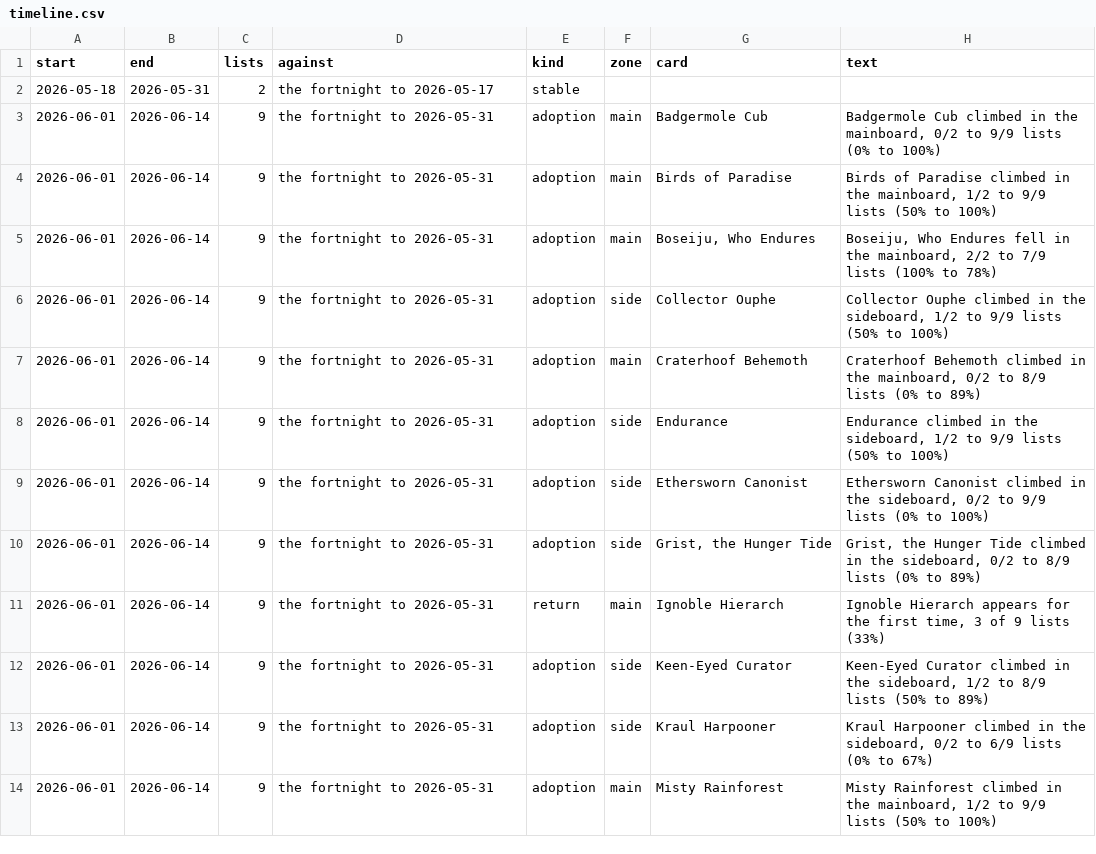
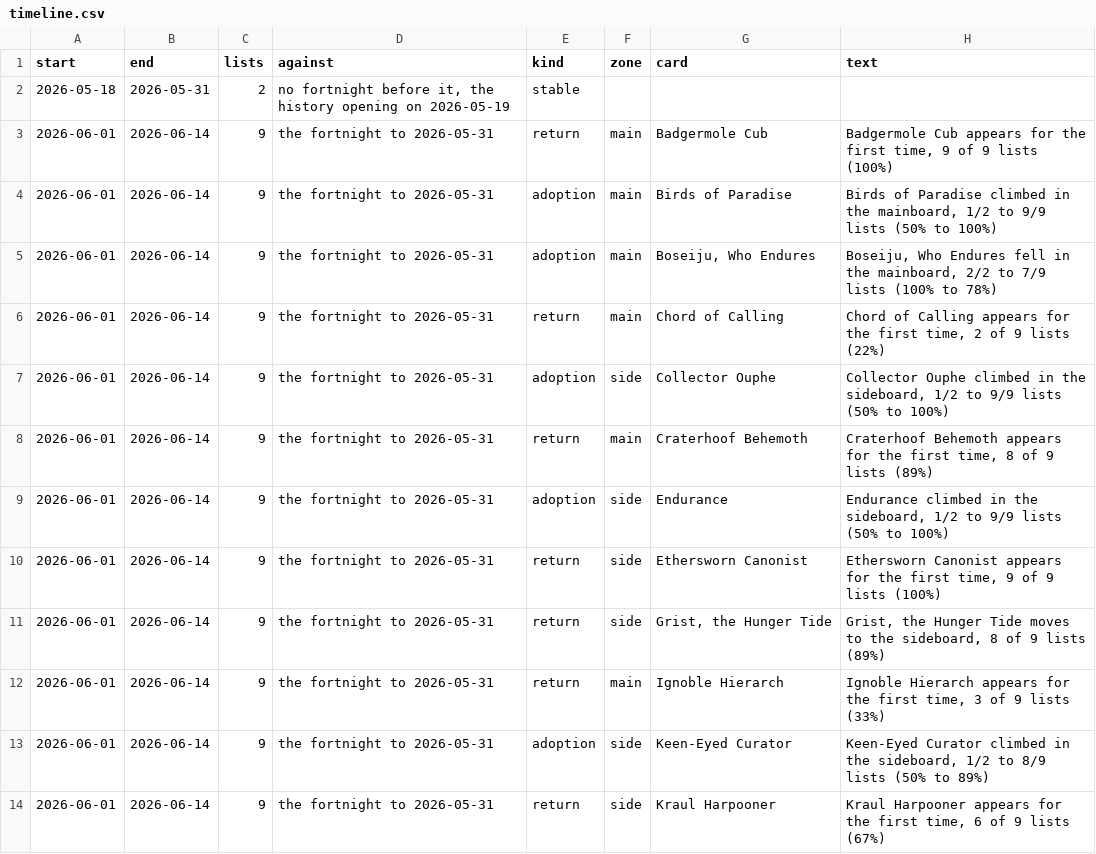
Before and after one commit to AlejandroFuentePinero/archetype-tracking, a CSV file: data/tracking/devoted/timeline.csv, drawn as a sheet; only a part is shown; the shorter side is filled out with more unchanged rows; the diff covers the shown part only.

Commit message:
Refreeze every weekly row on the final populations and rewrite the summaries under them
Every weekly, version and timeline row under data/tracking is recomputed once on
the store the pass-two rulings leave, through the weekly command, for all 17
decks through the week ending 6 September. Tron gains a version file, its
tracked version now being colourless.

The opening fortnight's storyline row named the fortnight to 17 May, which the
store no longer holds and which is a pre-ban date. It now says the history opens
on 19 May.

Thirteen summaries for the week ending 6 September quoted numbers the refrozen
rows no longer hold and are rewritten from their facts in the fixed clause
order. Neoform's innovation clause named a card its timeline never held and is
rewritten from the facts too.

Closes #4.

```diff
--- a/data/tracking/devoted/timeline.csv
+++ b/data/tracking/devoted/timeline.csv
@@ -1,13 +1,14 @@
 start,end,lists,against,kind,zone,card,text
-2026-05-18,2026-05-31,2,the fortnight to 2026-05-17,stable,,,
-2026-06-01,2026-06-14,9,the fortnight to 2026-05-31,adoption,main,Badgermole Cub,"Badgermole Cub climbed in the mainboard, 0/2 to 9/9 lists (0% to 100%)"
+2026-05-18,2026-05-31,2,"no fortnight before it, the history opening on 2026-05-19",stable,,,
+2026-06-01,2026-06-14,9,the fortnight to 2026-05-31,return,main,Badgermole Cub,"Badgermole Cub appears for the first time, 9 of 9 lists (100%)"
 2026-06-01,2026-06-14,9,the fortnight to 2026-05-31,adoption,main,Birds of Paradise,"Birds of Paradise climbed in the mainboard, 1/2 to 9/9 lists (50% to 100%)"
 2026-06-01,2026-06-14,9,the fortnight to 2026-05-31,adoption,main,"Boseiju, Who Endures","Boseiju, Who Endures fell in the mainboard, 2/2 to 7/9 lists (100% to 78%)"
+2026-06-01,2026-06-14,9,the fortnight to 2026-05-31,return,main,Chord of Calling,"Chord of Calling appears for the first time, 2 of 9 lists (22%)"
 2026-06-01,2026-06-14,9,the fortnight to 2026-05-31,adoption,side,Collector Ouphe,"Collector Ouphe climbed in the sideboard, 1/2 to 9/9 lists (50% to 100%)"
-2026-06-01,2026-06-14,9,the fortnight to 2026-05-31,adoption,main,Craterhoof Behemoth,"Craterhoof Behemoth climbed in the mainboard, 0/2 to 8/9 lists (0% to 89%)"
+2026-06-01,2026-06-14,9,the fortnight to 2026-05-31,return,main,Craterhoof Behemoth,"Craterhoof Behemoth appears for the first time, 8 of 9 lists (89%)"
 2026-06-01,2026-06-14,9,the fortnight to 2026-05-31,adoption,side,Endurance,"Endurance climbed in the sideboard, 1/2 to 9/9 lists (50% to 100%)"
-2026-06-01,2026-06-14,9,the fortnight to 2026-05-31,adoption,side,Ethersworn Canonist,"Ethersworn Canonist climbed in the sideboard, 0/2 to 9/9 lists (0% to 100%)"
-2026-06-01,2026-06-14,9,the fortnight to 2026-05-31,adoption,side,"Grist, the Hunger Tide","Grist, the Hunger Tide climbed in the sideboard, 0/2 to 8/9 lists (0% to 89%)"
+2026-06-01,2026-06-14,9,the fortnight to 2026-05-31,return,side,Ethersworn Canonist,"Ethersworn Canonist appears for the first time, 9 of 9 lists (100%)"
+2026-06-01,2026-06-14,9,the fortnight to 2026-05-31,return,side,"Grist, the Hunger Tide","Grist, the Hunger Tide moves to the sideboard, 8 of 9 lists (89%)"
 2026-06-01,2026-06-14,9,the fortnight to 2026-05-31,return,main,Ignoble Hierarch,"Ignoble Hierarch appears for the first time, 3 of 9 lists (33%)"
 2026-06-01,2026-06-14,9,the fortnight to 2026-05-31,adoption,side,Keen-Eyed Curator,"Keen-Eyed Curator climbed in the sideboard, 1/2 to 8/9 lists (50% to 89%)"
-2026-06-01,2026-06-14,9,the fortnight to 2026-05-31,adoption,side,Kraul Harpooner,"Kraul Harpooner climbed in the sideboard, 0/2 to 6/9 lists (0% to 67%)"
+2026-06-01,2026-06-14,9,the fortnight to 2026-05-31,return,side,Kraul Harpooner,"Kraul Harpooner appears for the first time, 6 of 9 lists (67%)"
```
Also changed, not shown: 6 added rows, 1 removed row and 11 edited cells elsewhere in this file, data/index.csv, data/tracking/blink/timeline.csv, 53 other files.
